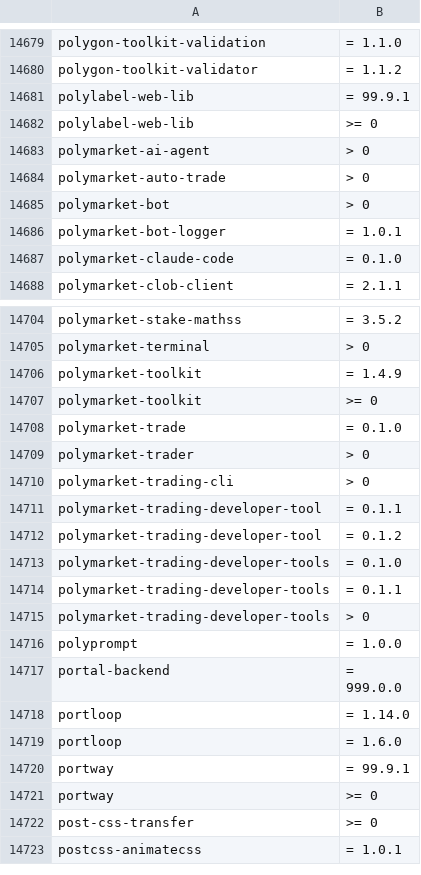
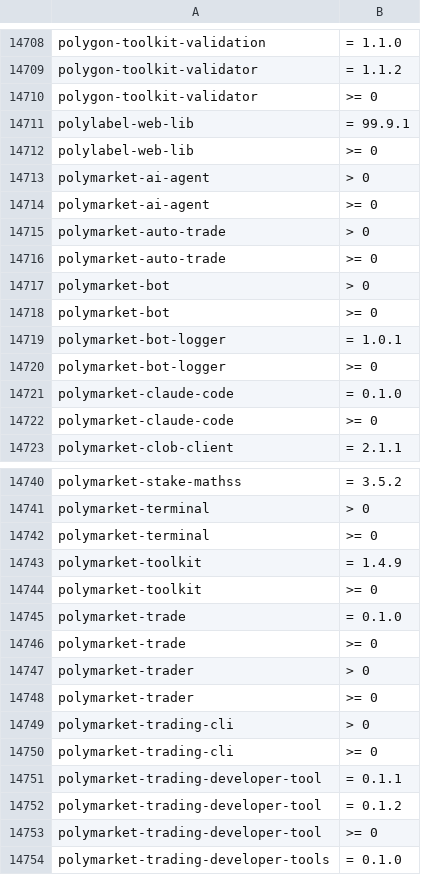
Before and after one commit to OnyxynO/plugin-claude-npm-bun-guard, a TSV file: data/npm-malware.tsv, drawn as a sheet; only a part is shown, gaps mark what is left out; the shorter side is filled out with more unchanged rows; the diff covers the shown part only; the diff names each change by its address in the sheet, - before the commit and + after, or states it on an @@ line.

```diff
--- a/data/npm-malware.tsv
+++ b/data/npm-malware.tsv
+row 14710: polygon-toolkit-validator | >= 0
+row 14714: polymarket-ai-agent | >= 0
+row 14716: polymarket-auto-trade | >= 0
+row 14718: polymarket-bot | >= 0
+row 14720: polymarket-bot-logger | >= 0
+row 14722: polymarket-claude-code | >= 0
+row 14742: polymarket-terminal | >= 0
+row 14746: polymarket-trade | >= 0
+row 14748: polymarket-trader | >= 0
+row 14750: polymarket-trading-cli | >= 0
+row 14753: polymarket-trading-developer-tool | >= 0
```
Also changed, not shown: 53 added rows and 15 removed rows elsewhere in this file.
